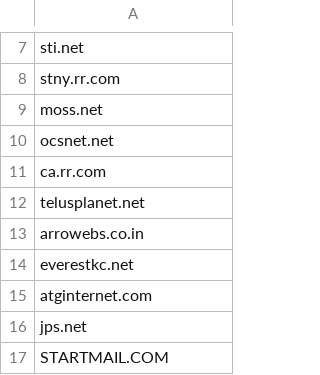
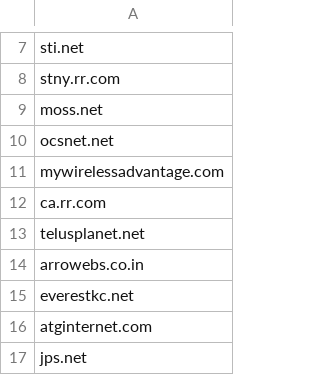
Before and after one commit to sliebert/Generic-Domains, a CSV file: Generic_Domains.csv, drawn as a sheet; only a part is shown, gaps mark what is left out; the shorter side is filled out with more unchanged rows; the diff names each change by its address in the sheet, - before the commit and + after, or states it on an @@ line.

Commit message:
mywirelessadvantage.com

```diff
--- a/Generic_Domains.csv
+++ b/Generic_Domains.csv
+row 11: mywirelessadvantage.com
```
